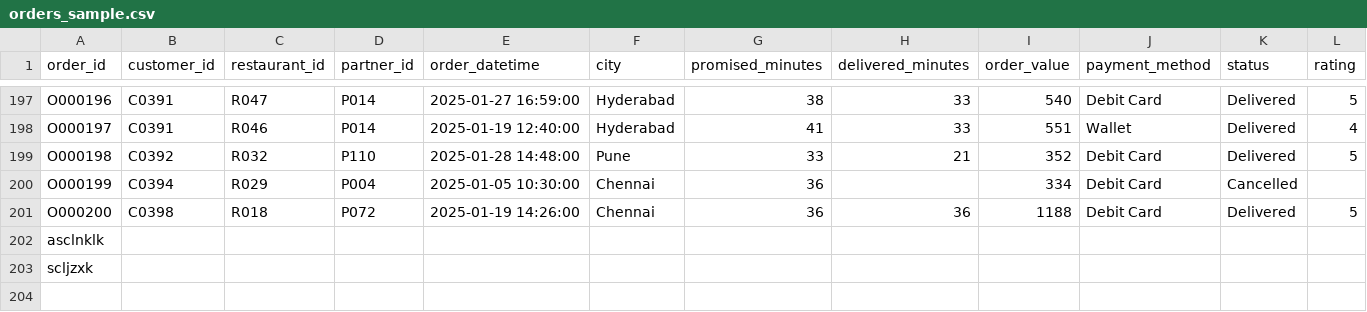
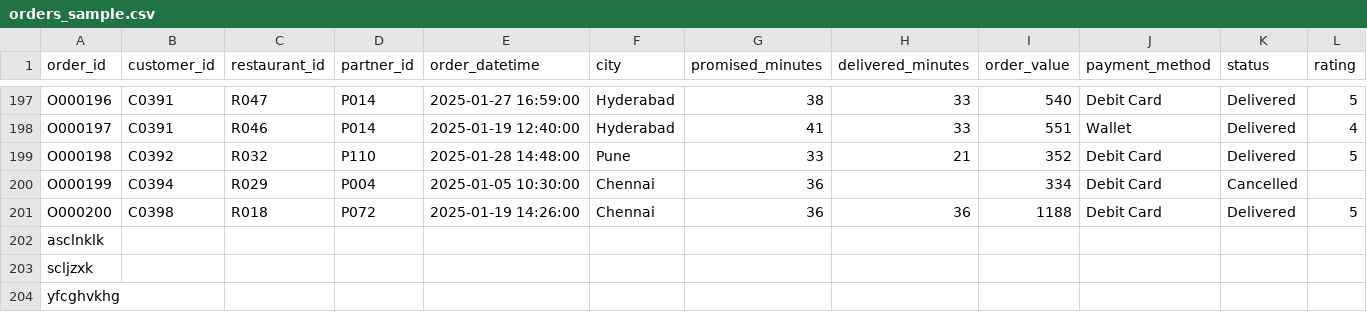
Before and after one commit to Bittu5122006/student-repo, a CSV file: Day_02_Analytics_Types_and_Ethics/data/orders_sample.csv, drawn as a sheet; only a part is shown, gaps mark what is left out; the diff names each change by its address in the sheet, - before the commit and + after, or states it on an @@ line.

```diff
--- a/Day_02_Analytics_Types_and_Ethics/data/orders_sample.csv
+++ b/Day_02_Analytics_Types_and_Ethics/data/orders_sample.csv
+row 204: yfcghvkhg
```
Also changed, not shown: Day_02_Analytics_Types_and_Ethics/data/business_questions.csv, Day_02_Analytics_Types_and_Ethics/data/customers_pii.csv.
